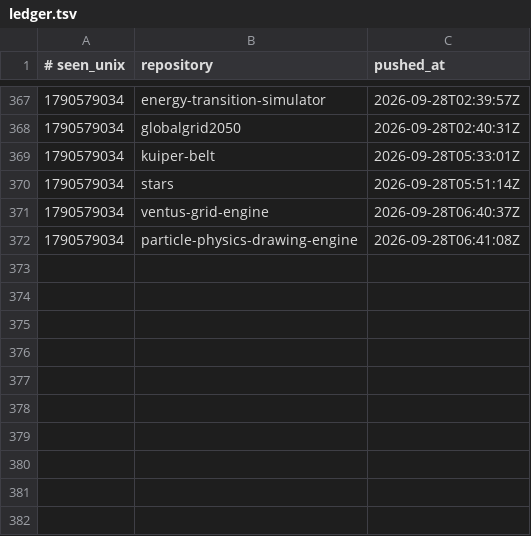
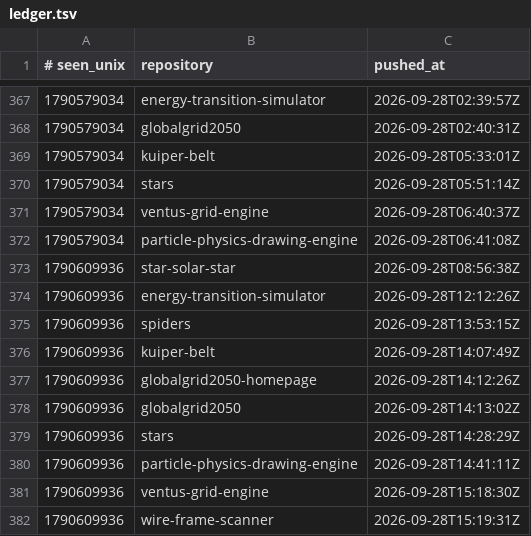
Before and after one commit to Ventusltd/time-stone, a TSV file: ledger.tsv, drawn as a sheet; only a part is shown, gaps mark what is left out.

```diff
--- a/ledger.tsv
+++ b/ledger.tsv
@@ -372 +372,11 @@
 1790579034	particle-physics-drawing-engine	2026-09-28T06:41:08Z
+1790609936	star-solar-star	2026-09-28T08:56:38Z
+1790609936	energy-transition-simulator	2026-09-28T12:12:26Z
+1790609936	spiders	2026-09-28T13:53:15Z
+1790609936	kuiper-belt	2026-09-28T14:07:49Z
+1790609936	globalgrid2050-homepage	2026-09-28T14:12:26Z
+1790609936	globalgrid2050	2026-09-28T14:13:02Z
+1790609936	stars	2026-09-28T14:28:29Z
+1790609936	particle-physics-drawing-engine	2026-09-28T14:41:11Z
+1790609936	ventus-grid-engine	2026-09-28T15:18:30Z
+1790609936	wire-frame-scanner	2026-09-28T15:19:31Z
```
Also changed, not shown: 1 other file.
